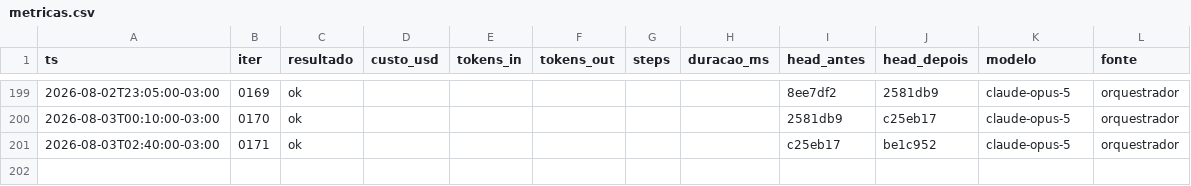
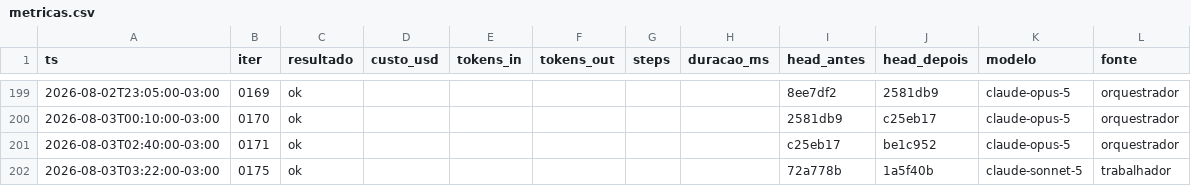
Before and after one commit to Deivison-Costaa/psx-rs, a CSV file: docs/metricas.csv, drawn as a sheet; only a part is shown, gaps mark what is left out; the diff names each change by its address in the sheet, - before the commit and + after, or states it on an @@ line.

Commit message:
docs(iter): 0175 — cdrom-oraculo (lote D)
Fecha o lote D do oraculo de TTY: Setloc corrigido (nao exige mais disco,
06-cdrom.md L787-798); cdrom/disc-swap e cdrom/getloc ficam abertos em
10.103 (tray fisico scriptavel e GetlocL/GetlocP stub, respectivamente,
ambos sem oraculo local). Itens 10.53/10.55/10.56 lidos e descartados
como causa de cdrom/timing. Bateria 5/5, controles 2/2.

```diff
--- a/docs/metricas.csv
+++ b/docs/metricas.csv
+row 202: 2026-08-03T03:22:00-03:00 | 0175 | ok |  |  |  |  |  | 72a778b | 1a5f40b | claude-sonnet-5 | trabalhador
```
Also changed, not shown: 3 other files.
